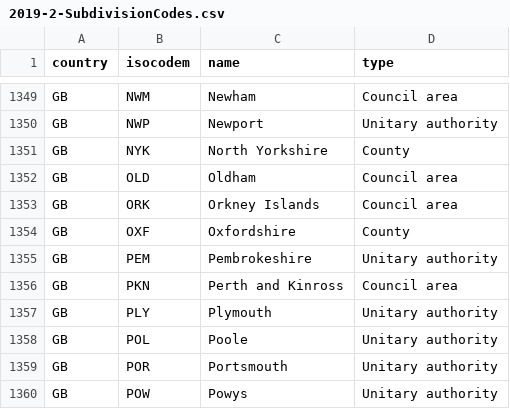
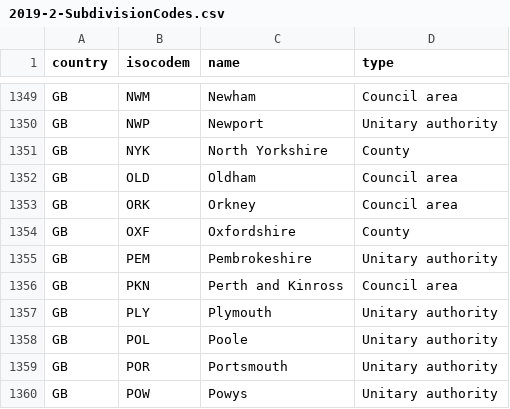
Before and after one commit to science-automation/genSyntheaEU, a CSV file: data/2019-2-SubdivisionCodes.csv, drawn as a sheet; only a part is shown, gaps mark what is left out; the diff names each change by its address in the sheet, - before the commit and + after, or states it on an @@ line.

```diff
--- a/data/2019-2-SubdivisionCodes.csv
+++ b/data/2019-2-SubdivisionCodes.csv
-C1353 (name): Orkney Islands
+C1353 (name): Orkney
```
Also changed, not shown: data/divisions.csv.
